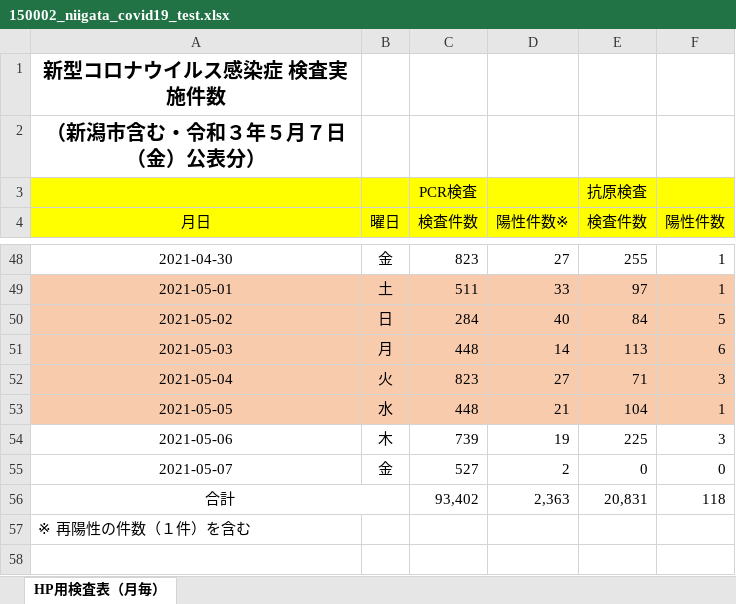
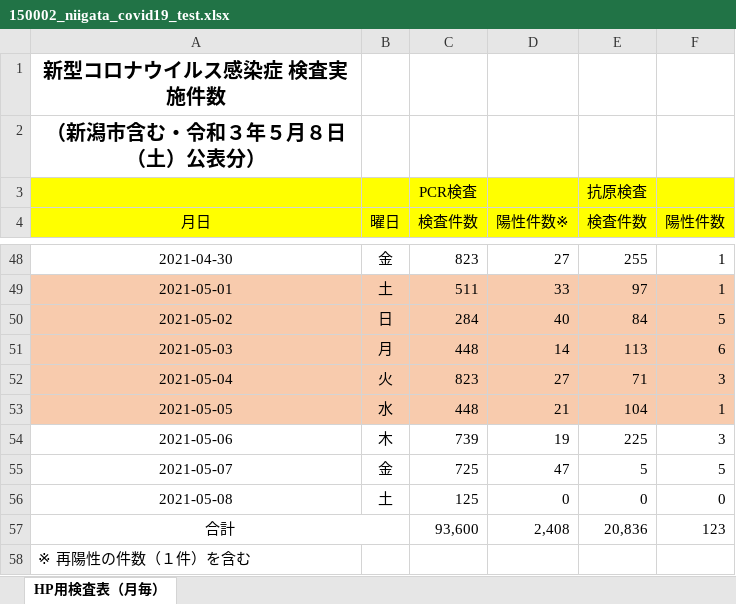
Before and after one commit to CodeForNiigata/covid19-data-niigata, an Excel workbook: dist/xlsx/150002_niigata_covid19_test.xlsx, sheet HP用検査表（月毎）, drawn as a sheet; only a part is shown, gaps mark what is left out; values as stored, in another font and other column widths than the file's, no borders; addresses are those after the commit; the diff names each change by its address in the sheet, - before the commit and + after, or states it on an @@ line.

```diff
--- a/dist/xlsx/150002_niigata_covid19_test.xlsx (sheet HP用検査表（月毎）)
+++ b/dist/xlsx/150002_niigata_covid19_test.xlsx (sheet HP用検査表（月毎）)
-A2 (月日): （新潟市含む・令和３年５月７日（金）公表分）
+A2 (月日): （新潟市含む・令和３年５月８日（土）公表分）
-C55 (検査件数): 527
+C55 (検査件数): 725
-D55 (陽性件数※): 2
+D55 (陽性件数※): 47
-E55 (検査件数): 0
+E55 (検査件数): 5
-F55 (陽性件数): 0
+F55 (陽性件数): 5
+row 56: 2021-05-08 | 土 | 125 | 0 | 0 | 0
-C57 (検査件数): 93,402
+C57 (検査件数): 93,600
-D57 (陽性件数※): 2,363
+D57 (陽性件数※): 2,408
-E57 (検査件数): 20,831
+E57 (検査件数): 20,836
-F57 (陽性件数): 118
+F57 (陽性件数): 123
```
Also changed, not shown: formulas that keep their value, dist/xlsx/150002_niigata_covid19_call_center.xlsx, 8 other files.
